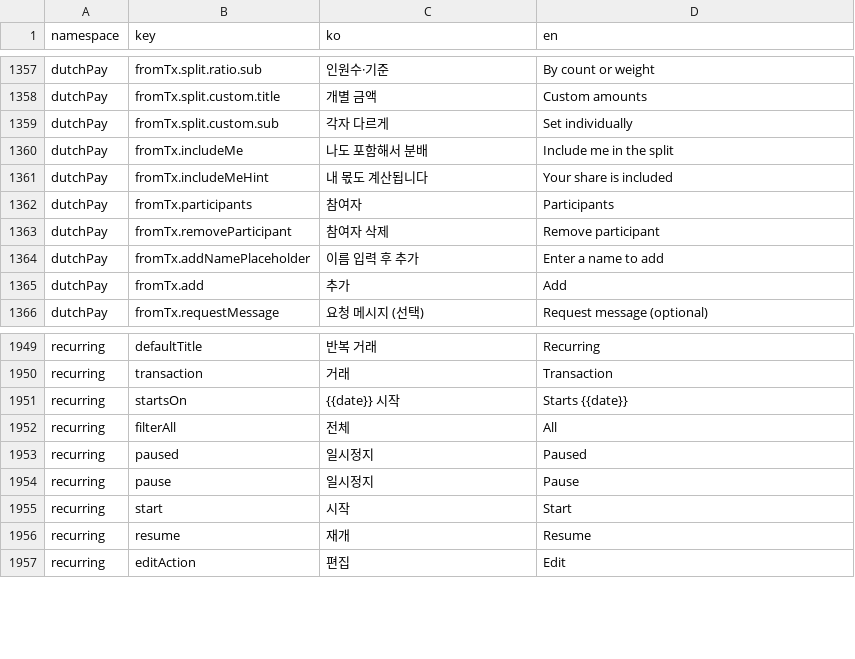
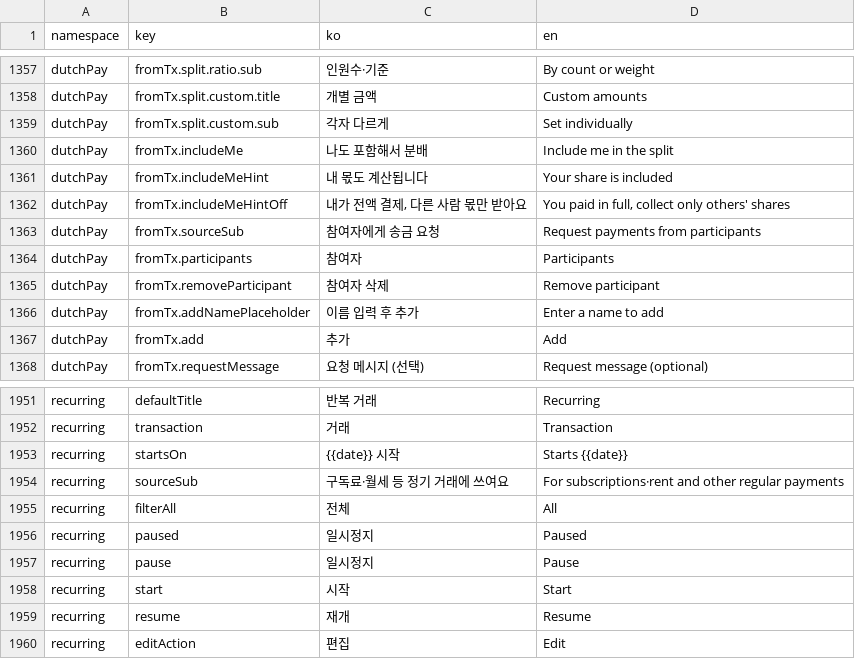
Before and after one commit to lshdainty/porest-desk-front, a CSV file: i18n/translations.csv, drawn as a sheet; only a part is shown, gaps mark what is left out.

```diff
--- a/i18n/translations.csv
+++ b/i18n/translations.csv
@@ -1361,2 +1361,4 @@ dutchPay,fromTx.includeMe,나도 포함해서 분배,Include me in the split
 dutchPay,fromTx.includeMeHint,내 몫도 계산됩니다,Your share is included
+dutchPay,fromTx.includeMeHintOff,"내가 전액 결제, 다른 사람 몫만 받아요","You paid in full, collect only others' shares"
+dutchPay,fromTx.sourceSub,참여자에게 송금 요청,Request payments from participants
 dutchPay,fromTx.participants,참여자,Participants
@@ -1951,2 +1953,3 @@ recurring,transaction,거래,Transaction
 recurring,startsOn,{{date}} 시작,Starts {{date}}
+recurring,sourceSub,구독료·월세 등 정기 거래에 쓰여요,For subscriptions·rent and other regular payments
 recurring,filterAll,전체,All
```
Also changed, not shown: 3 other files.
